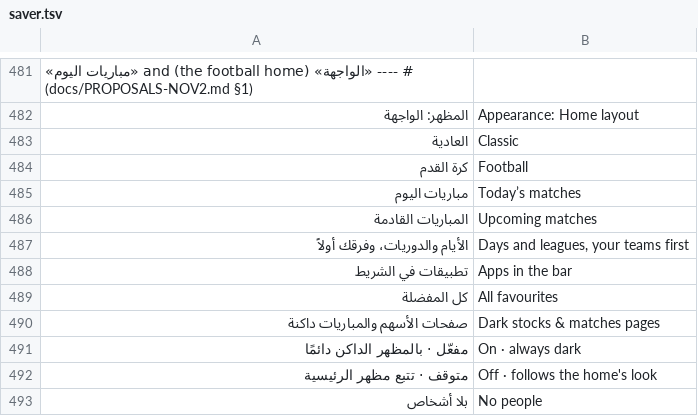
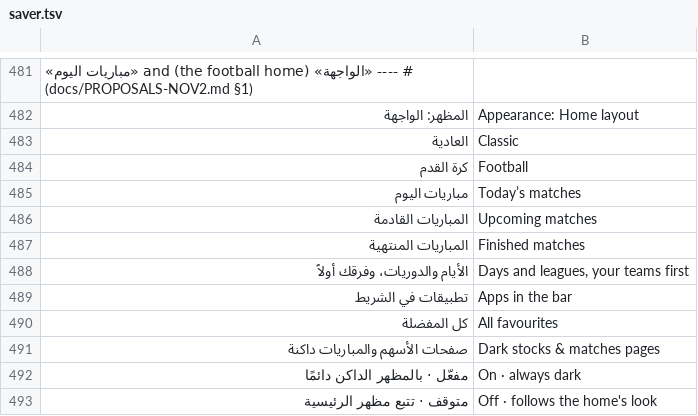
Before and after one commit to tshi-dev/UrTV, a TSV file: i18n/en/saver.tsv, drawn as a sheet; only a part is shown, gaps mark what is left out; the shorter side is filled out with more unchanged rows.

Commit message:
Football home: «المباريات المنتهية» can be hidden (saver.sh fbhide on, the settings row, #fbhide=1); with all of today's ended the next day's show (tests)

```diff
--- a/i18n/en/saver.tsv
+++ b/i18n/en/saver.tsv
@@ -486,2 +486,3 @@
 المباريات القادمة	Upcoming matches
+المباريات المنتهية	Finished matches
 الأيام والدوريات، وفرقك أولاً	Days and leagues, your teams first
```
Also changed, not shown: 10 other files.
